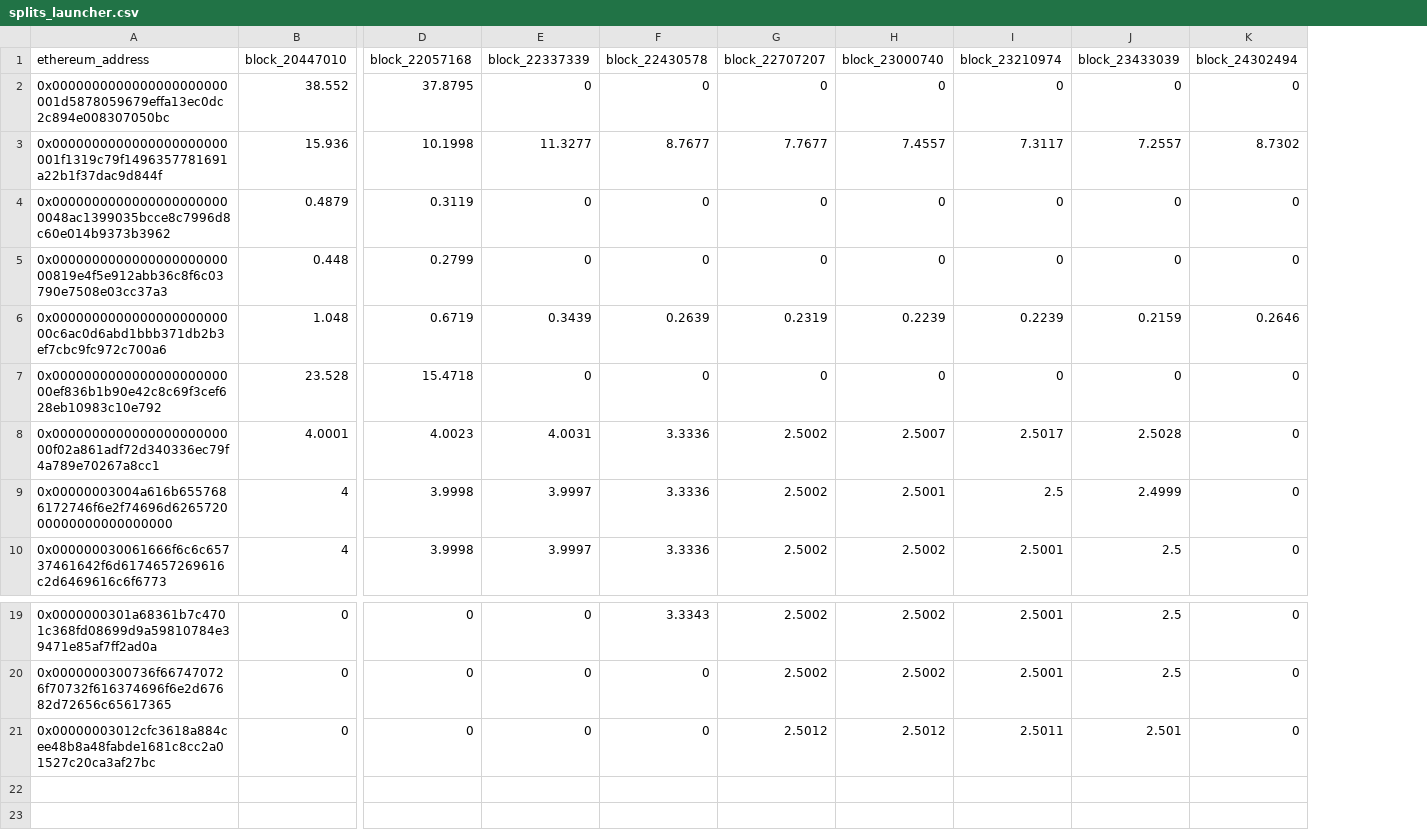
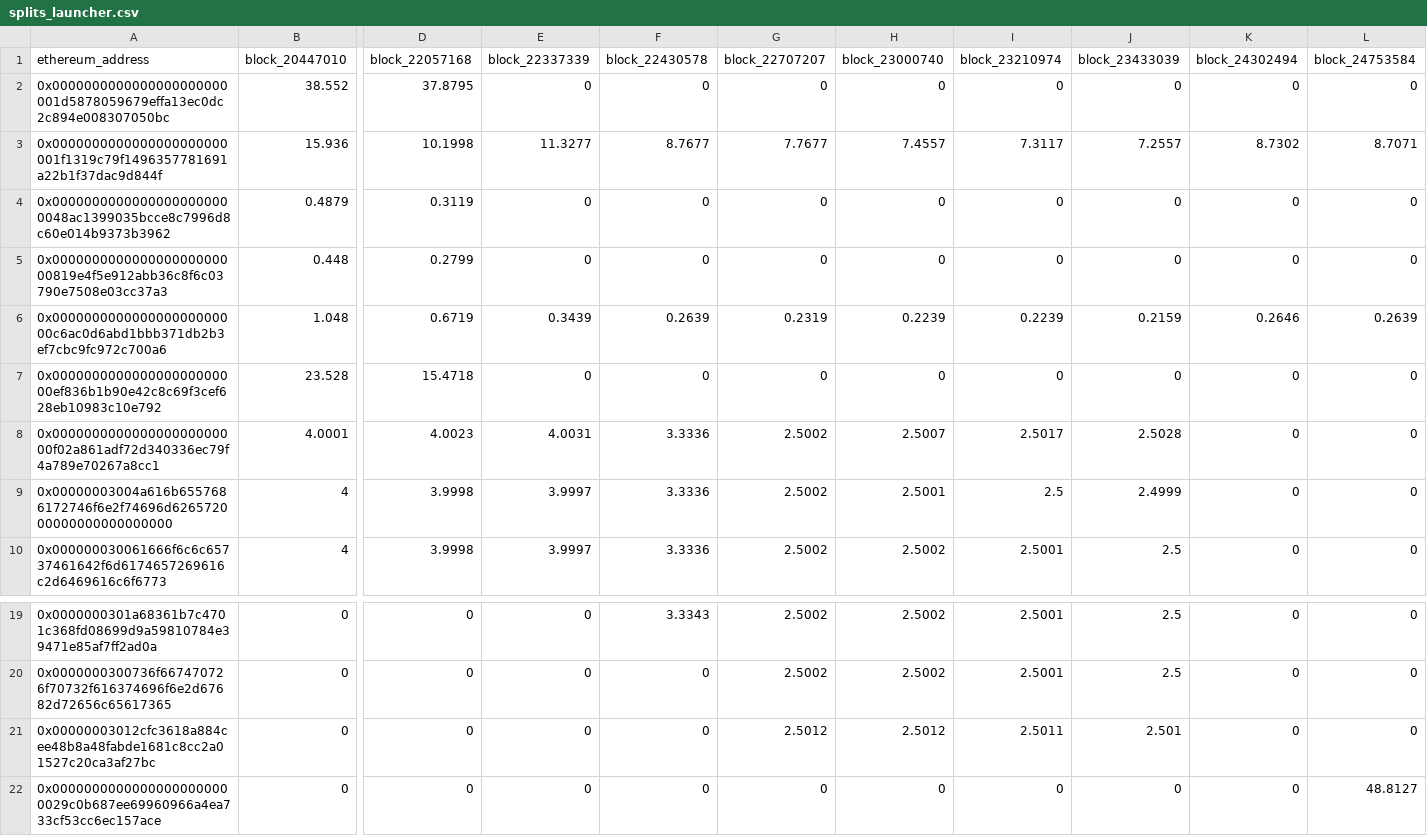
Before and after one commit to elimu-ai/web3-wiki, a CSV file: split-events/csvs/splits_launcher.csv, drawn as a sheet; only a part is shown, gaps mark what is left out; rows hold the shown columns only; the diff names each change by its address in the sheet, - before the commit and + after, or states it on an @@ line.

Commit message:
chore(drips💧): split events csvs, nightly build

```diff
--- a/split-events/csvs/splits_launcher.csv
+++ b/split-events/csvs/splits_launcher.csv
+column L (block_24753584), rows 2-10: 0 | 8.7071 | 0 | 0 | 0.2639 | 0 | 0 | 0 | 0; rows 19-21: all 0
+row 22: 0x00000000000000000000000029c0b687ee69960966a4ea733cf53cc6ec157ace | 0 | 0 | 0 | 0 | 0 | 0 | 0 | 0 | 0 | 48.8127
```
Also changed, not shown: split-events/csvs/splits_appstore.csv, split-events/csvs/splits_ml-authentication.csv, 5 other files.
